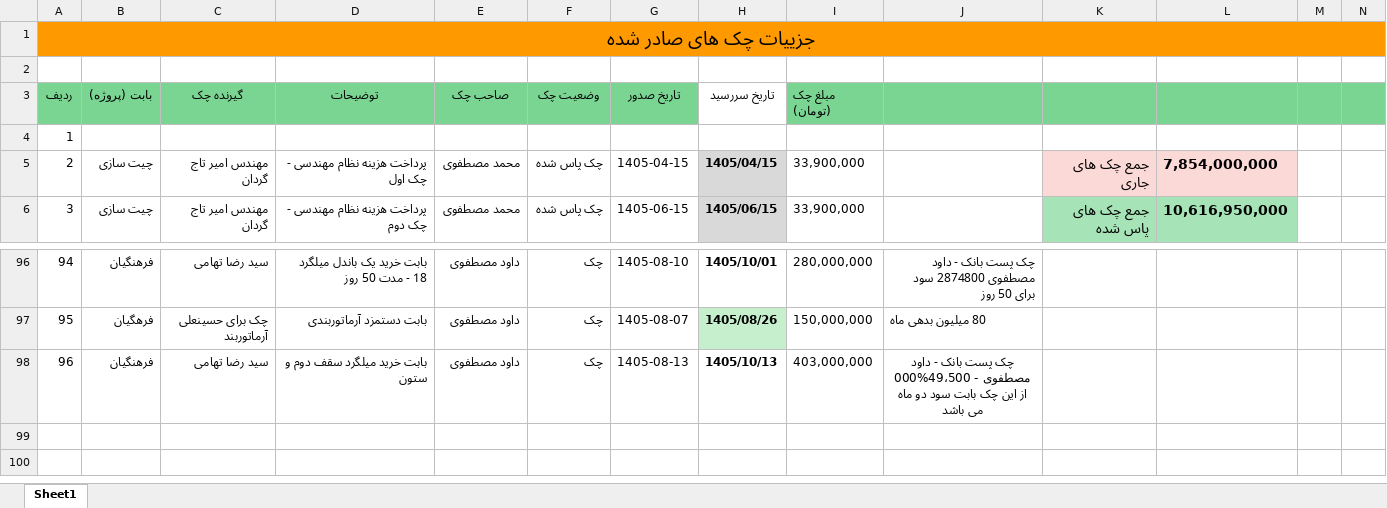
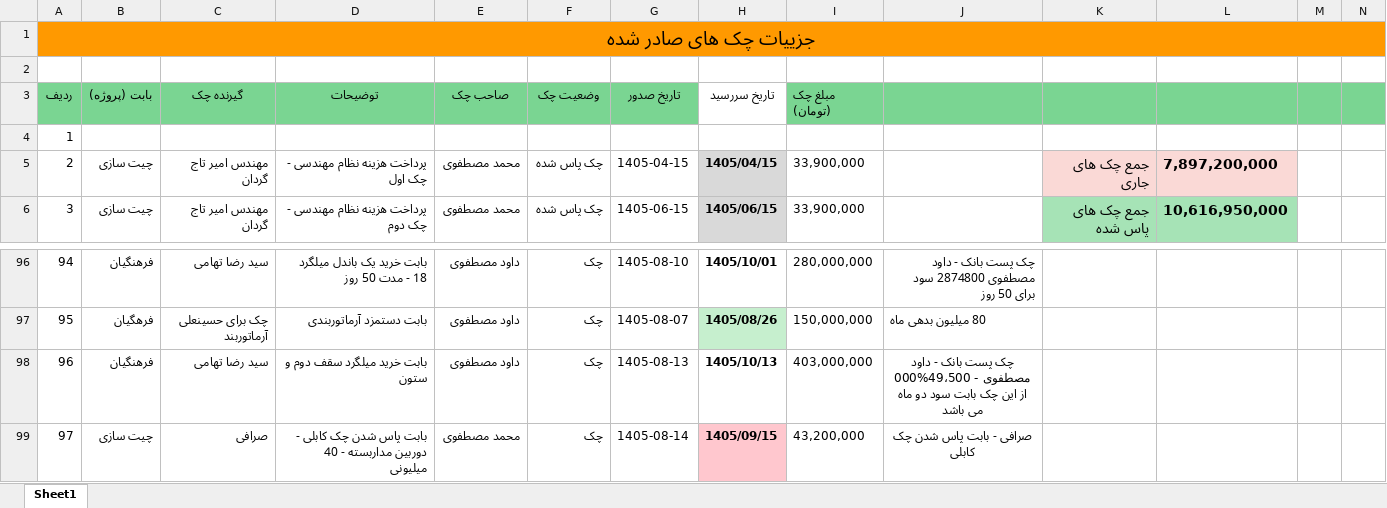
Before and after one commit to mostafavim1990/sadabad-team, an Excel workbook: report/cheques/cheques.xlsm, sheet Sheet1, drawn as a sheet; only a part is shown, gaps mark what is left out; values as stored, in another font and other column widths than the file's, no borders; conditional formats not drawn; rows hold the shown columns only; the diff names each change by its address in the sheet, - before the commit and + after, or states it on an @@ line.

```diff
--- a/report/cheques/cheques.xlsm (sheet Sheet1)
+++ b/report/cheques/cheques.xlsm (sheet Sheet1)
-L5: 7,854,000,000
+L5: 7,897,200,000
+row 99: 97 | چیت سازی | صرافی | بابت پاس شدن چک کابلی - دوربین مداربسته - 40 میلیونی | محمد مصطفوی | چک | 1405-08-14 | 1405/09/15 | 43,200,000 | صرافی - بابت پاس شدن چک کابلی
```
Also changed, not shown: report/chitsazi/Chitsazi.xlsm, report/sarafi/arz.xlsm, 3 other files.
